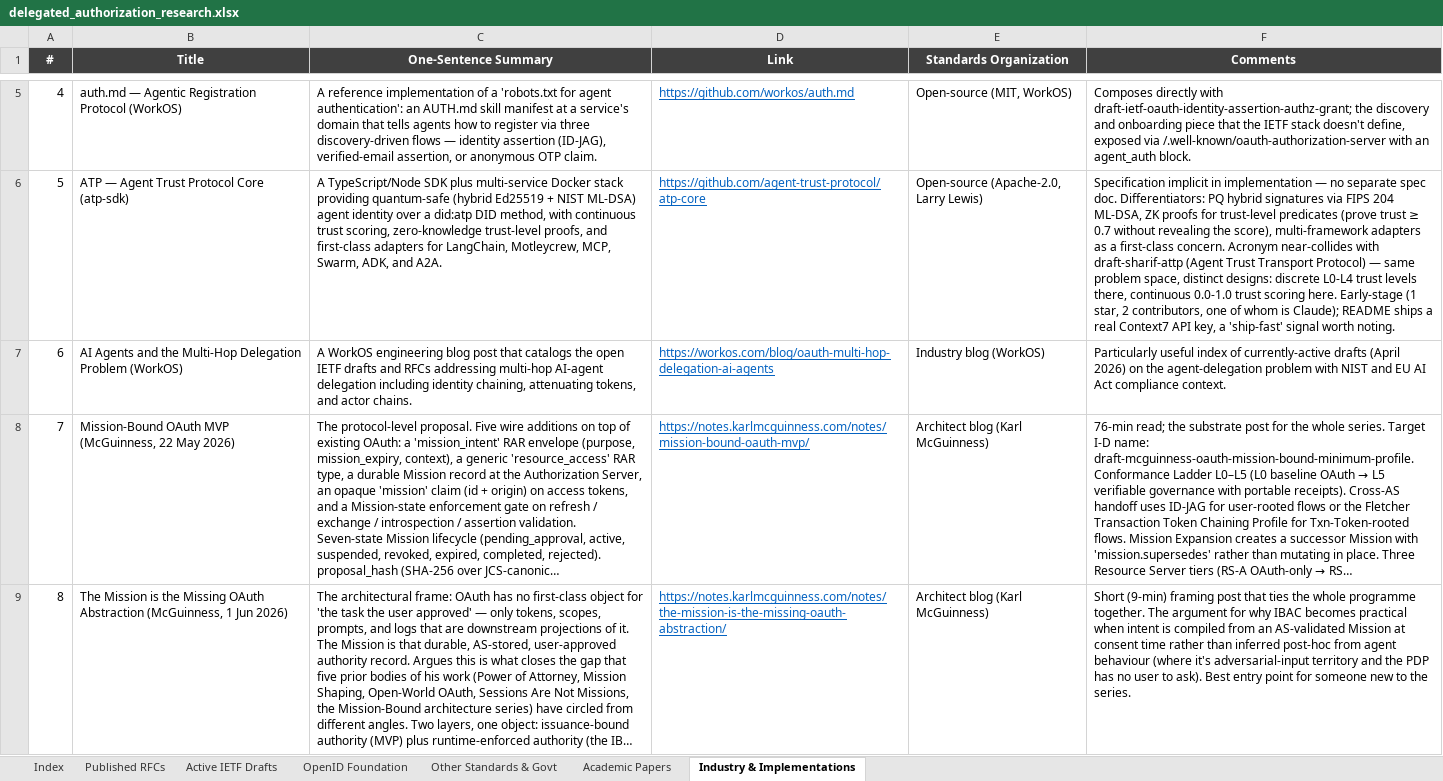
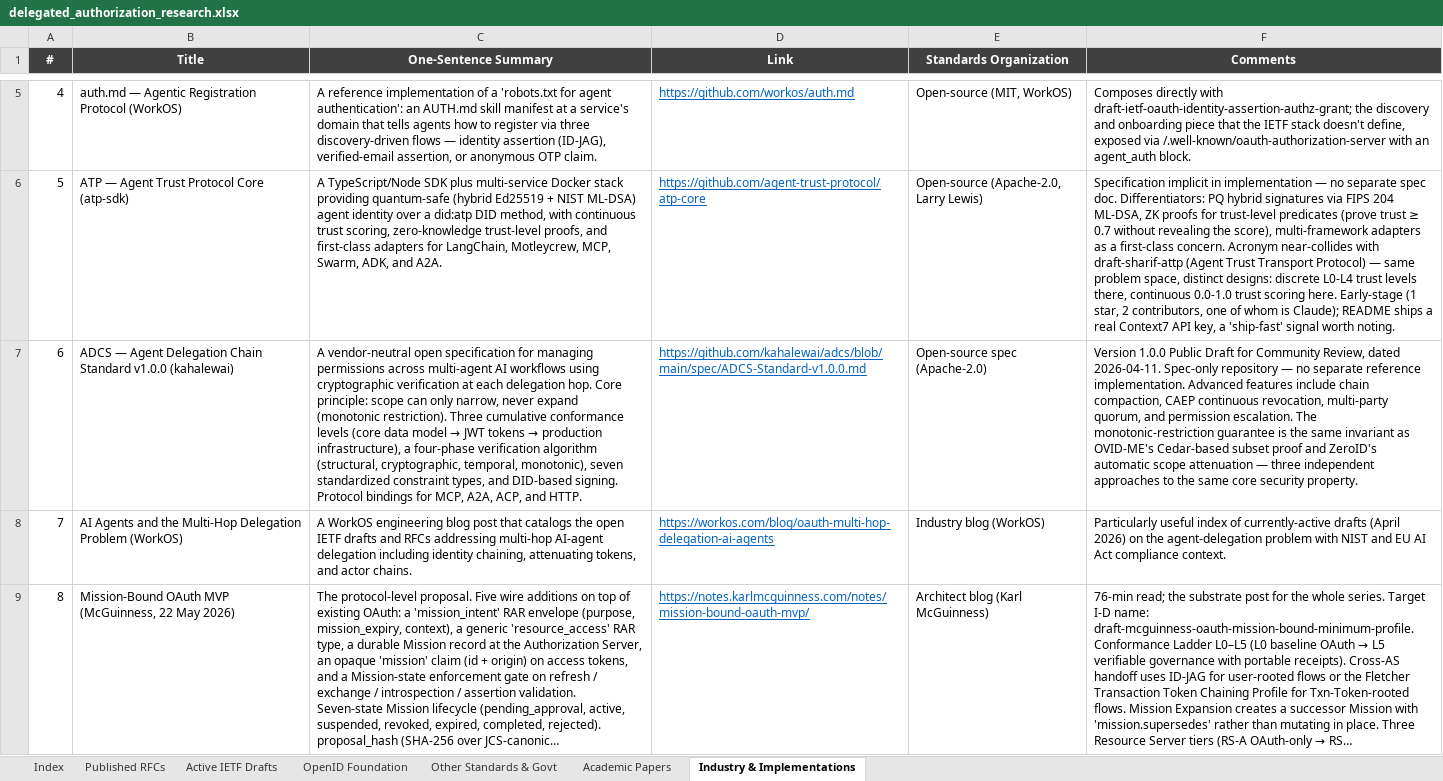
Before and after one commit to gffletch/da_research, an Excel workbook: delegated_authorization_research.xlsx, sheet Industry & Implementations, drawn as a sheet; only a part is shown, gaps mark what is left out; the shorter side is filled out with more unchanged rows; long unchanged cells end in …; values as stored, in another font and other column widths than the file's, no borders; addresses are those after the commit; the diff names each change by its address in the sheet, - before the commit and + after, or states it on an @@ line.

Commit message:
Added reference to ADCS spec

```diff
--- a/delegated_authorization_research.xlsx (sheet Industry & Implementations)
+++ b/delegated_authorization_research.xlsx (sheet Industry & Implementations)
+row 7: 6 | ADCS — Agent Delegation Chain Standard v1.0.0 (kahalewai) | A vendor-neutral open specification for managing permissions across multi-agent AI workflows using cryptographic verification at each delegation hop. Core principle: scope can only narrow, never expand (monotonic restriction). Three cumulative conformance levels (core data model → JWT tokens → production infrastructure), a four-phase verification algorithm (structural, cryptographic, temporal, monotonic), seven standardized constraint types, and DID-based signing. Protocol bindings for MCP, A2A, ACP, and HTTP. | https://github.com/kahalewai/adcs/blob/main/spec/ADCS-Standard-v1.0.0.md | Open-source spec (Apache-2.0) | Version 1.0.0 Public Draft for Community Review, dated 2026-04-11. Spec-only repository — no separate reference implementation. Advanced features include chain compaction, CAEP continuous revocation, multi-party quorum, and permission escalation. The monotonic-restriction guarantee is the same invariant as OVID-ME's Cedar-based subset proof and ZeroID's automatic scope attenuation — three independent approaches to the same core security property.
@@ column A (#) renumbered from row 8 down @@
```
Also changed, not shown: sheet Index, 1 other file.
